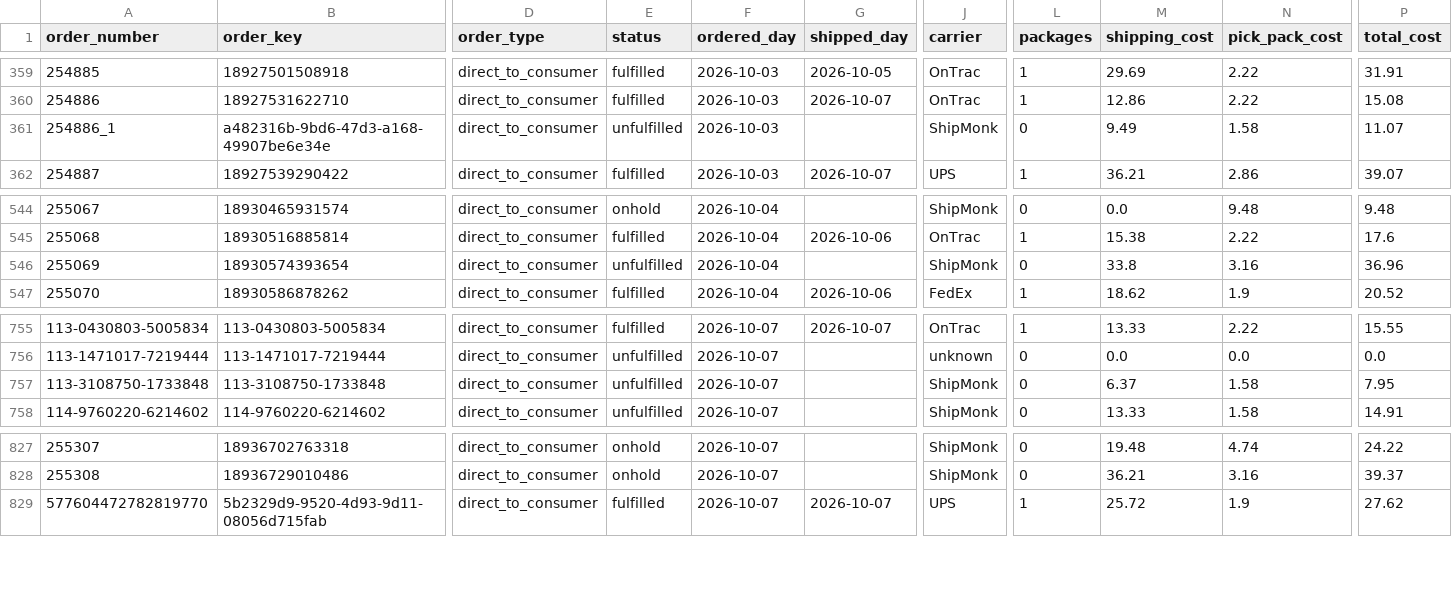
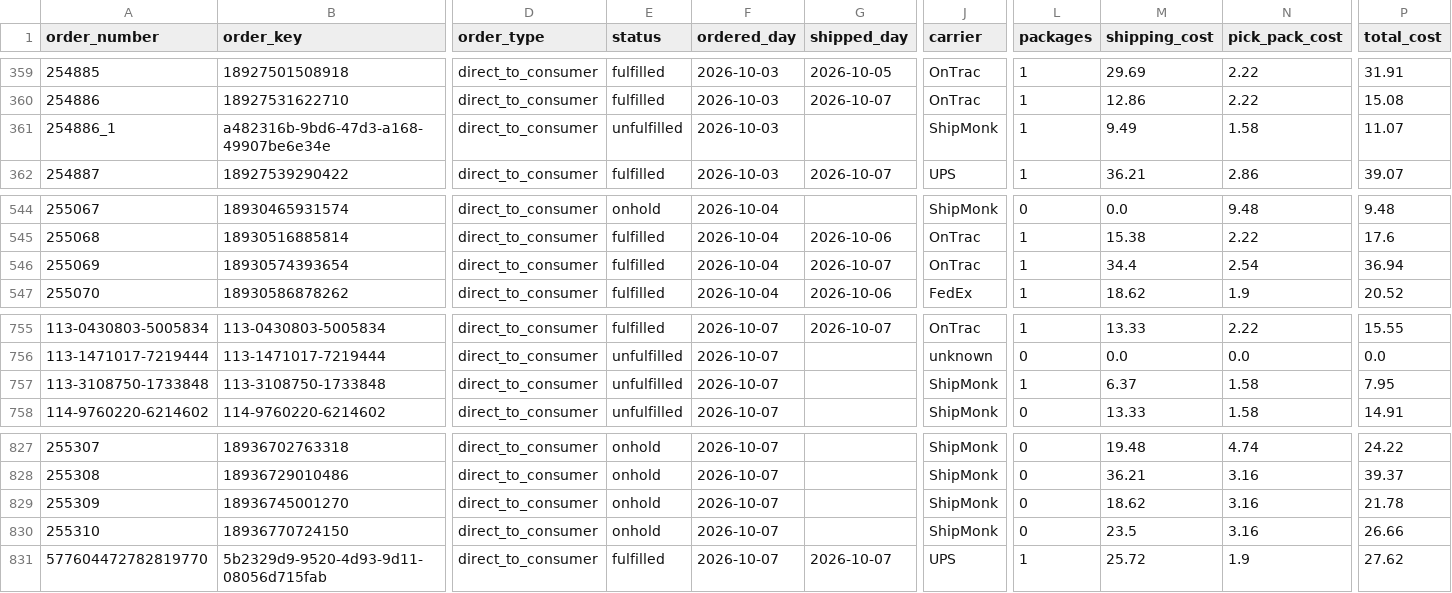
Before and after one commit to taitran-star/ctu-fin-sync-8x2k, a CSV file: data/shipmonk_orders/2026-10.csv, drawn as a sheet; only a part is shown, gaps mark what is left out; rows hold the shown columns only; the diff names each change by its address in the sheet, - before the commit and + after, or states it on an @@ line.

```diff
--- a/data/shipmonk_orders/2026-10.csv
+++ b/data/shipmonk_orders/2026-10.csv
-L361 (packages): 0
+L361 (packages): 1
-E546 (status): unfulfilled
+E546 (status): fulfilled
-G546 (shipped_day): (empty)
+G546 (shipped_day): 2026-10-07
-J546 (carrier): ShipMonk
+J546 (carrier): OnTrac
-L546 (packages): 0
+L546 (packages): 1
-M546 (shipping_cost): 33.8
+M546 (shipping_cost): 34.4
-N546 (pick_pack_cost): 3.16
+N546 (pick_pack_cost): 2.54
-P546 (total_cost): 36.96
+P546 (total_cost): 36.94
-L757 (packages): 0
+L757 (packages): 1
+row 829: 255309 | 18936745001270 | direct_to_consumer | onhold | 2026-10-07 |  | ShipMonk | 0 | 18.62 | 3.16 | 21.78
+row 830: 255310 | 18936770724150 | direct_to_consumer | onhold | 2026-10-07 |  | ShipMonk | 0 | 23.5 | 3.16 | 26.66
```
Also changed, not shown: 1 other file.
